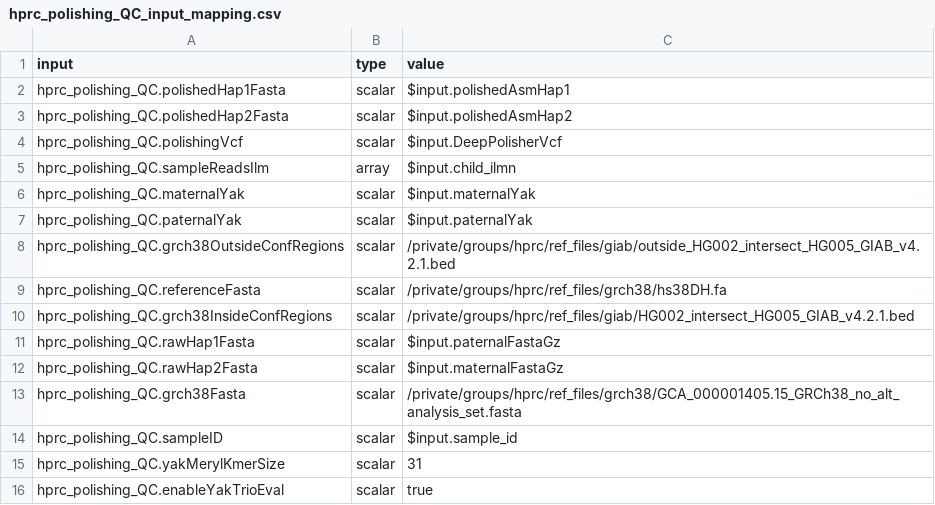
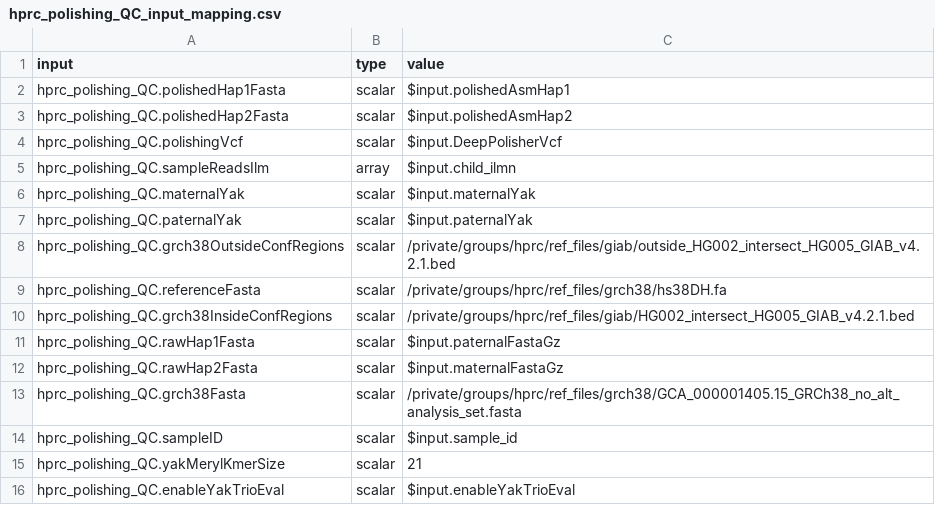
Before and after one commit to human-pangenomics/hprc_intermediate_assembly, a CSV file: polishing/batch10/hprc_polishing_QC_k21/hprc_polishing_QC_input_mapping.csv, drawn as a sheet.

```diff
--- a/polishing/batch10/hprc_polishing_QC_k21/hprc_polishing_QC_input_mapping.csv
+++ b/polishing/batch10/hprc_polishing_QC_k21/hprc_polishing_QC_input_mapping.csv
@@ -14,3 +14,3 @@ hprc_polishing_QC.grch38Fasta,scalar,/private/groups/hprc/ref_files/grch38/GCA_0
 hprc_polishing_QC.sampleID,scalar,$input.sample_id
-hprc_polishing_QC.yakMerylKmerSize,scalar,31
-hprc_polishing_QC.enableYakTrioEval,scalar,true
+hprc_polishing_QC.yakMerylKmerSize,scalar,21
+hprc_polishing_QC.enableYakTrioEval,scalar,$input.enableYakTrioEval
```
Also changed, not shown: polishing/batch10/hprc_polishing_QC_k21/HPRC_Assembly_s3Locs_batch9_trio_w_hifiasm_w_QC_hic.polished.csv, polishing/batch10/hprc_polishing_QC_k31/HPRC_Assembly_s3Locs_batch9_trio_w_hifiasm_w_QC_hic.polished.csv, 8 other files.
